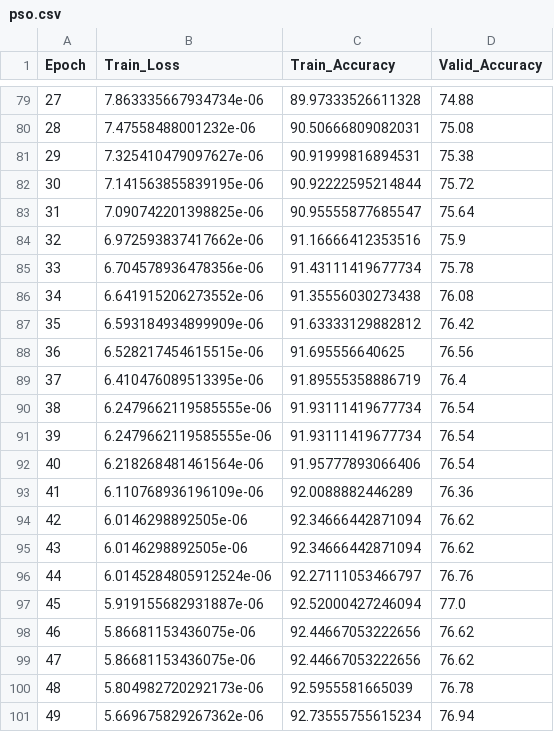
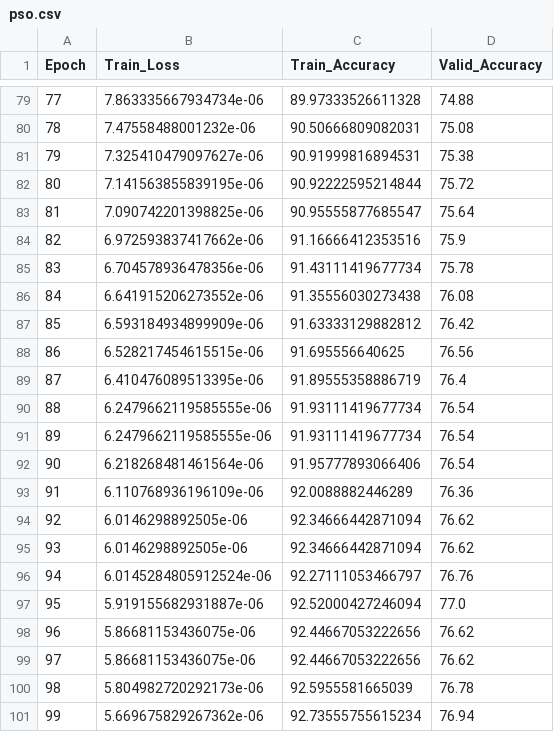
Before and after one commit to rslater-cs/CI_Coursework, a CSV file: models/logs/pso.csv, drawn as a sheet; only a part is shown, gaps mark what is left out; the diff covers the shown part only.

```diff
--- a/models/logs/pso.csv
+++ b/models/logs/pso.csv
@@ -79,23 +79,23 @@ Epoch,Train_Loss,Train_Accuracy,Valid_Accuracy
-27,7.863335667934734e-06,89.97333526611328,74.88
-28,7.47558488001232e-06,90.50666809082031,75.08
-29,7.325410479097627e-06,90.91999816894531,75.38
-30,7.141563855839195e-06,90.92222595214844,75.72
-31,7.090742201398825e-06,90.95555877685547,75.64
-32,6.972593837417662e-06,91.16666412353516,75.9
-33,6.704578936478356e-06,91.43111419677734,75.78
-34,6.641915206273552e-06,91.35556030273438,76.08
-35,6.593184934899909e-06,91.63333129882812,76.42
-36,6.528217454615515e-06,91.695556640625,76.56
-37,6.410476089513395e-06,91.89555358886719,76.4
-38,6.2479662119585555e-06,91.93111419677734,76.54
-39,6.2479662119585555e-06,91.93111419677734,76.54
-40,6.218268481461564e-06,91.95777893066406,76.54
-41,6.110768936196109e-06,92.0088882446289,76.36
-42,6.0146298892505e-06,92.34666442871094,76.62
-43,6.0146298892505e-06,92.34666442871094,76.62
-44,6.0145284805912524e-06,92.27111053466797,76.76
-45,5.919155682931887e-06,92.52000427246094,77.0
-46,5.86681153436075e-06,92.44667053222656,76.62
-47,5.86681153436075e-06,92.44667053222656,76.62
-48,5.804982720292173e-06,92.5955581665039,76.78
-49,5.669675829267362e-06,92.73555755615234,76.94
+77,7.863335667934734e-06,89.97333526611328,74.88
+78,7.47558488001232e-06,90.50666809082031,75.08
+79,7.325410479097627e-06,90.91999816894531,75.38
+80,7.141563855839195e-06,90.92222595214844,75.72
+81,7.090742201398825e-06,90.95555877685547,75.64
+82,6.972593837417662e-06,91.16666412353516,75.9
+83,6.704578936478356e-06,91.43111419677734,75.78
+84,6.641915206273552e-06,91.35556030273438,76.08
+85,6.593184934899909e-06,91.63333129882812,76.42
+86,6.528217454615515e-06,91.695556640625,76.56
+87,6.410476089513395e-06,91.89555358886719,76.4
+88,6.2479662119585555e-06,91.93111419677734,76.54
+89,6.2479662119585555e-06,91.93111419677734,76.54
+90,6.218268481461564e-06,91.95777893066406,76.54
+91,6.110768936196109e-06,92.0088882446289,76.36
+92,6.0146298892505e-06,92.34666442871094,76.62
+93,6.0146298892505e-06,92.34666442871094,76.62
+94,6.0145284805912524e-06,92.27111053466797,76.76
+95,5.919155682931887e-06,92.52000427246094,77.0
+96,5.86681153436075e-06,92.44667053222656,76.62
+97,5.86681153436075e-06,92.44667053222656,76.62
+98,5.804982720292173e-06,92.5955581665039,76.78
+99,5.669675829267362e-06,92.73555755615234,76.94
```
Also changed, not shown: 27 edited cells elsewhere in this file, 4 other files.
